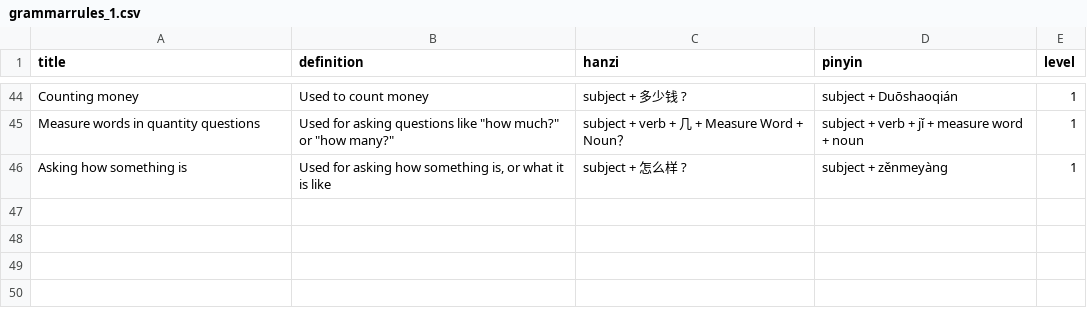
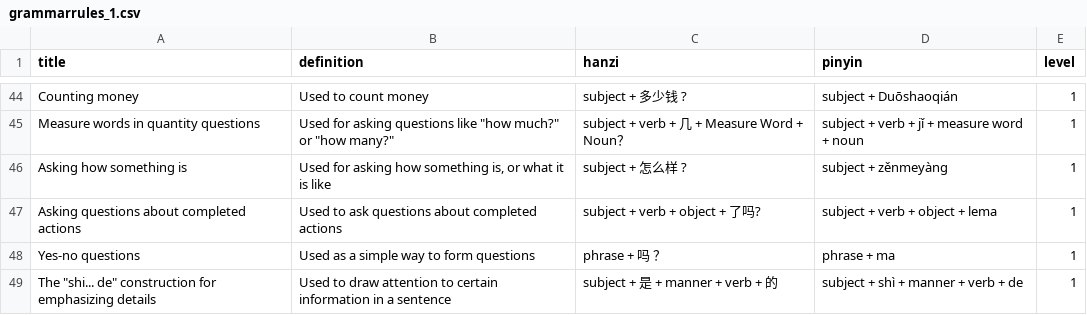
Before and after one commit to adeaver/grammargrove, a CSV file: grammarrules/data/grammarrules_1.csv, drawn as a sheet; only a part is shown, gaps mark what is left out; the diff names each change by its address in the sheet, - before the commit and + after, or states it on an @@ line.

```diff
--- a/grammarrules/data/grammarrules_1.csv
+++ b/grammarrules/data/grammarrules_1.csv
+row 47: Asking questions about completed actions | Used to ask questions about completed actions | subject + verb + object + 了吗? | subject + verb + object + lema | 1
+row 48: Yes-no questions | Used as a simple way to form questions | phrase + 吗 ？ | phrase + ma | 1
+row 49: The "shi... de" construction for emphasizing details | Used to draw attention to certain information in a sentence | subject + 是 + manner + verb + 的 | subject + shì + manner + verb + de | 1
```
Also changed, not shown: grammarrules/data/grammarruleexamples_1.csv.
